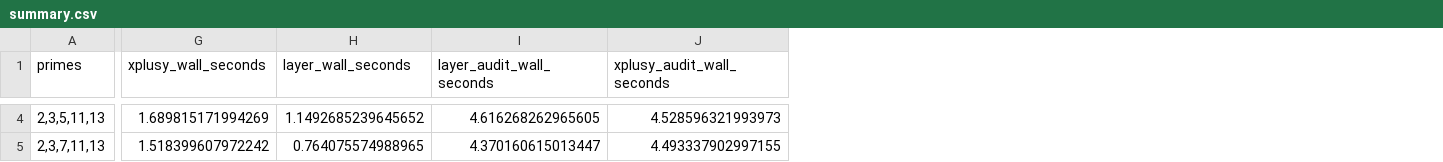
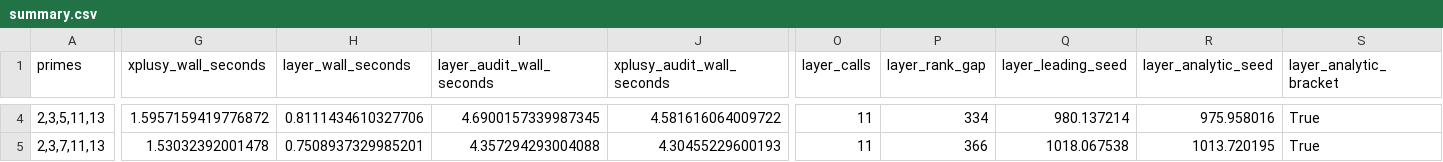
Before and after one commit to polceanum/smooth.lattice, a CSV file: results/benchmarks/full_xplusy_suite_1e12/summary.csv, drawn as a sheet; only a part is shown, gaps mark what is left out; the diff covers the shown part only; the diff names each change by its address in the sheet, - before the commit and + after, or states it on an @@ line.

Commit message:
Record analytic bracket benchmark artifact

```diff
--- a/results/benchmarks/full_xplusy_suite_1e12/summary.csv
+++ b/results/benchmarks/full_xplusy_suite_1e12/summary.csv
+column O (layer_calls), rows 4-5: 11 | 11
+column P (layer_rank_gap), rows 4-5: 334 | 366
+column Q (layer_leading_seed), rows 4-5: 980.137214 | 1018.067538
+column R (layer_analytic_seed), rows 4-5: 975.958016 | 1013.720195
+column S (layer_analytic_bracket), rows 4-5: True | True
-G4 (xplusy_wall_seconds): 1.689815171994269
+G4 (xplusy_wall_seconds): 1.5957159419776872
-H4 (layer_wall_seconds): 1.1492685239645652
+H4 (layer_wall_seconds): 0.8111434610327706
-I4 (layer_audit_wall_seconds): 4.616268262965605
+I4 (layer_audit_wall_seconds): 4.6900157339987345
-J4 (xplusy_audit_wall_seconds): 4.528596321993973
+J4 (xplusy_audit_wall_seconds): 4.581616064009722
-G5 (xplusy_wall_seconds): 1.518399607972242
+G5 (xplusy_wall_seconds): 1.53032392001478
-H5 (layer_wall_seconds): 0.764075574988965
+H5 (layer_wall_seconds): 0.7508937329985201
-I5 (layer_audit_wall_seconds): 4.370160615013447
+I5 (layer_audit_wall_seconds): 4.357294293004088
-J5 (xplusy_audit_wall_seconds): 4.493337902997155
+J5 (xplusy_audit_wall_seconds): 4.30455229600193
```
Also changed, not shown: 57 edited cells elsewhere in this file, 7 other files.
